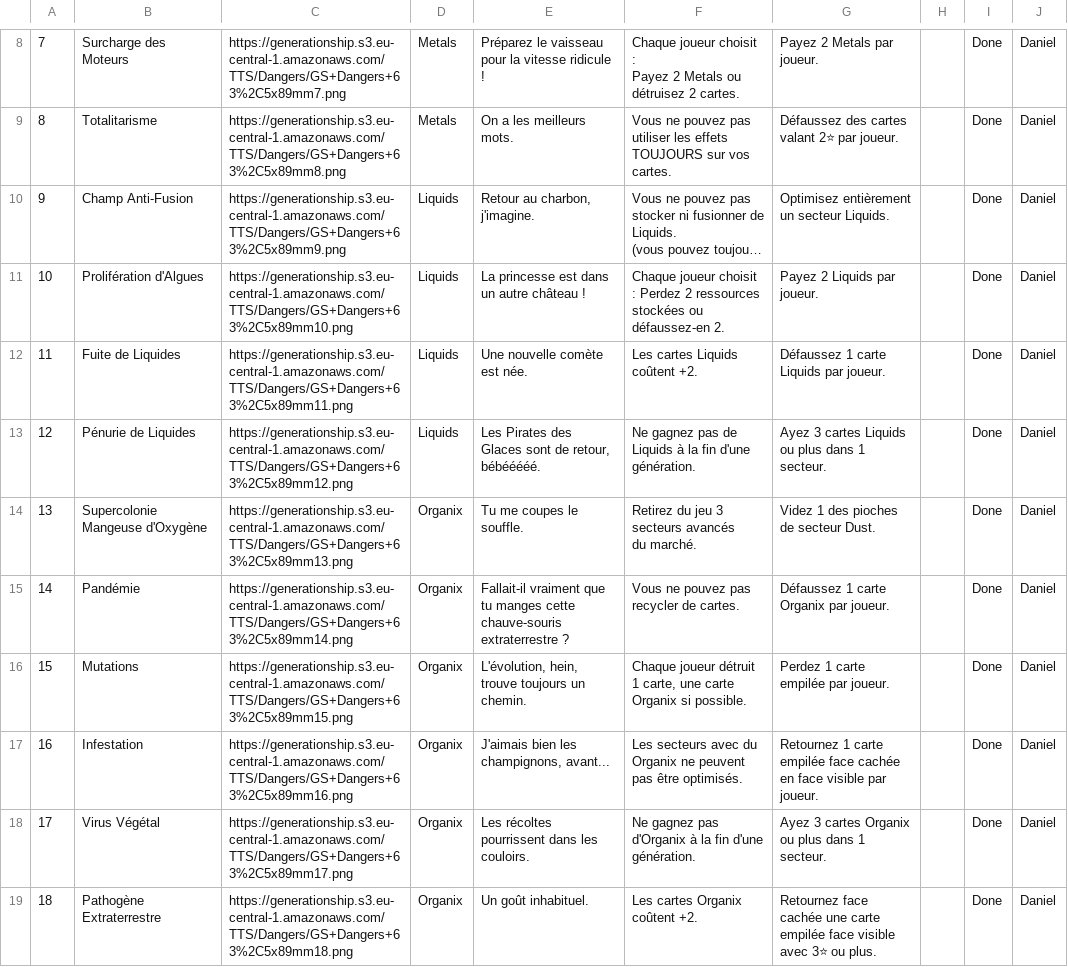
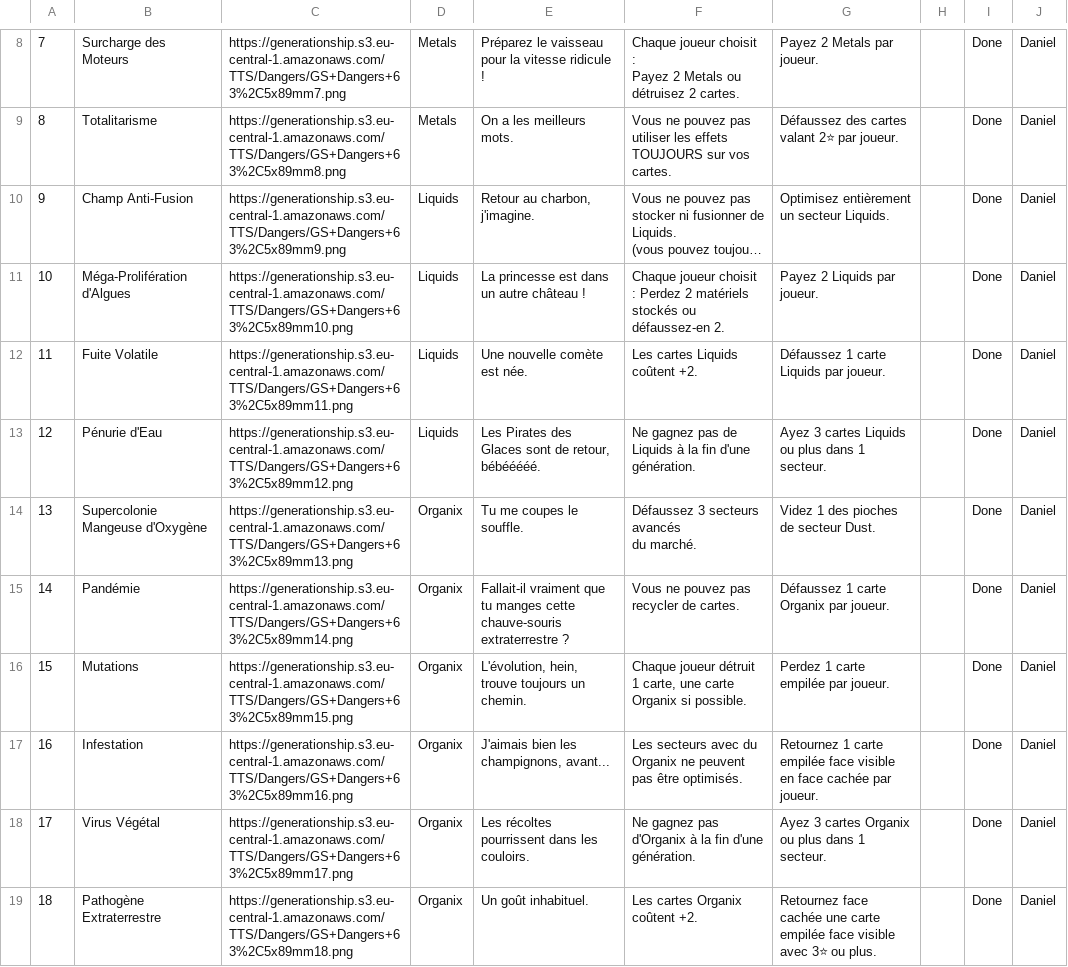
Before and after one commit to PixelPawel/generation-ship, a CSV file: Documents/HappyCapyGames/Generation Ship/digital/generation-ship/data/translations/Generation Ship Full Card Details - Dangers.FR.csv, drawn as a sheet; only a part is shown, gaps mark what is left out; long unchanged cells end in …; ↵ is a line break in a cell; the diff covers the shown part only; the diff names each change by its address in the sheet, - before the commit and + after, or states it on an @@ line.

```diff
--- a/Documents/HappyCapyGames/Generation Ship/digital/generation-ship/data/translations/Generation Ship Full Card Details - Dangers.FR.csv
+++ b/Documents/HappyCapyGames/Generation Ship/digital/generation-ship/data/translations/Generation Ship Full Card Details - Dangers.FR.csv
-B11: Prolifération d'Algues
+B11: Méga-Prolifération d'Algues
-F11: …Perdez 2 ressources stockées ou défaussez-en…
+F11: …Perdez 2 matériels stockés ou défaussez-en…
-B12: Fuite de Liquides
+B12: Fuite Volatile
-B13: Pénurie de Liquides
+B13: Pénurie d'Eau
-F14: Retirez du jeu 3 secteurs avancés ↵ du marché.
+F14: Défaussez 3 secteurs avancés ↵ du marché.
-G17: …empilée face cachée en face visible par joueur.
+G17: …empilée face visible en face cachée par joueur.
```
Also changed, not shown: 7 edited cells elsewhere in this file, Documents/HappyCapyGames/Generation Ship/digital/generation-ship/data/UI Strings.csv, Documents/HappyCapyGames/Generation Ship/digital/generation-ship/data/translations/Generation Ship Full Card Details - Advanced Sectors.FR.csv, 6 other files.
